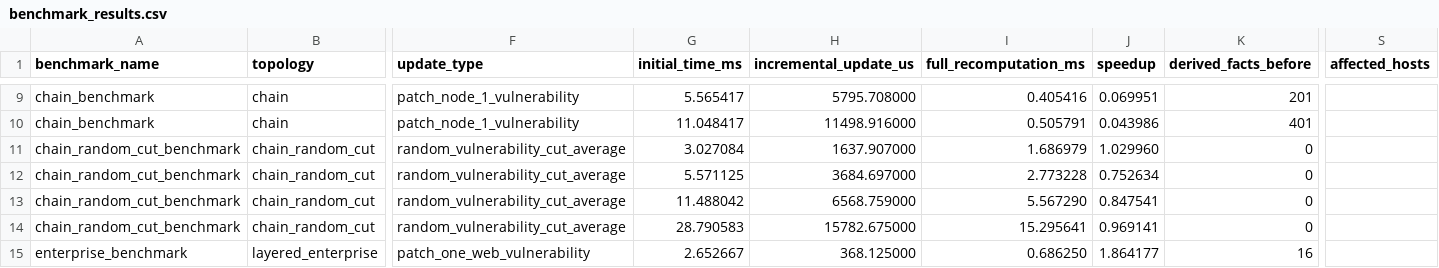
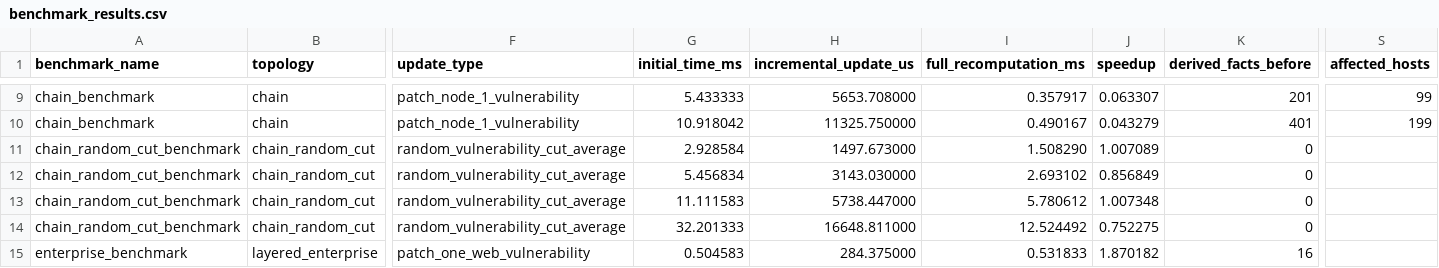
Before and after one commit to stefi19/DynamicAttackGraphs, a CSV file: docs/assets/benchmark_results.csv, drawn as a sheet; only a part is shown, gaps mark what is left out; the diff covers the shown part only; the diff names each change by its address in the sheet, - before the commit and + after, or states it on an @@ line.

Commit message:
bench: expose affected-region metrics in benchmark artifacts

```diff
--- a/docs/assets/benchmark_results.csv
+++ b/docs/assets/benchmark_results.csv
-G9 (initial_time_ms): 5.565417
+G9 (initial_time_ms): 5.433333
-H9 (incremental_update_us): 5795.708000
+H9 (incremental_update_us): 5653.708000
-I9 (full_recomputation_ms): 0.405416
+I9 (full_recomputation_ms): 0.357917
-J9 (speedup): 0.069951
+J9 (speedup): 0.063307
-S9 (affected_hosts): (empty)
+S9 (affected_hosts): 99
-G10 (initial_time_ms): 11.048417
+G10 (initial_time_ms): 10.918042
-H10 (incremental_update_us): 11498.916000
+H10 (incremental_update_us): 11325.750000
-I10 (full_recomputation_ms): 0.505791
+I10 (full_recomputation_ms): 0.490167
-J10 (speedup): 0.043986
+J10 (speedup): 0.043279
-S10 (affected_hosts): (empty)
+S10 (affected_hosts): 199
-G11 (initial_time_ms): 3.027084
+G11 (initial_time_ms): 2.928584
-H11 (incremental_update_us): 1637.907000
+H11 (incremental_update_us): 1497.673000
-I11 (full_recomputation_ms): 1.686979
+I11 (full_recomputation_ms): 1.508290
-J11 (speedup): 1.029960
+J11 (speedup): 1.007089
-G12 (initial_time_ms): 5.571125
+G12 (initial_time_ms): 5.456834
-H12 (incremental_update_us): 3684.697000
+H12 (incremental_update_us): 3143.030000
-I12 (full_recomputation_ms): 2.773228
+I12 (full_recomputation_ms): 2.693102
-J12 (speedup): 0.752634
+J12 (speedup): 0.856849
-G13 (initial_time_ms): 11.488042
+G13 (initial_time_ms): 11.111583
-H13 (incremental_update_us): 6568.759000
+H13 (incremental_update_us): 5738.447000
-I13 (full_recomputation_ms): 5.567290
+I13 (full_recomputation_ms): 5.780612
-J13 (speedup): 0.847541
+J13 (speedup): 1.007348
-G14 (initial_time_ms): 28.790583
+G14 (initial_time_ms): 32.201333
-H14 (incremental_update_us): 15782.675000
+H14 (incremental_update_us): 16648.811000
-I14 (full_recomputation_ms): 15.295641
+I14 (full_recomputation_ms): 12.524492
-J14 (speedup): 0.969141
+J14 (speedup): 0.752275
-G15 (initial_time_ms): 2.652667
+G15 (initial_time_ms): 0.504583
-H15 (incremental_update_us): 368.125000
+H15 (incremental_update_us): 284.375000
-I15 (full_recomputation_ms): 0.686250
+I15 (full_recomputation_ms): 0.531833
-J15 (speedup): 1.864177
+J15 (speedup): 1.870182
```
Also changed, not shown: 47 edited cells elsewhere in this file, 17 other files.
